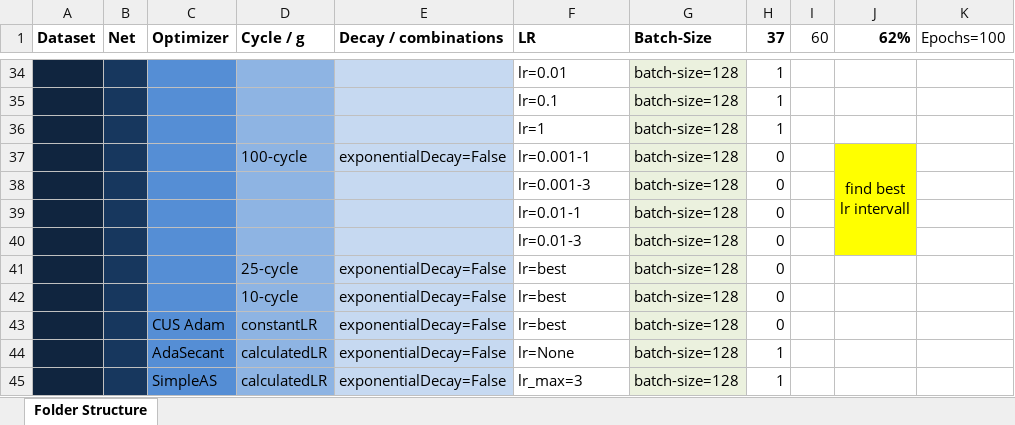
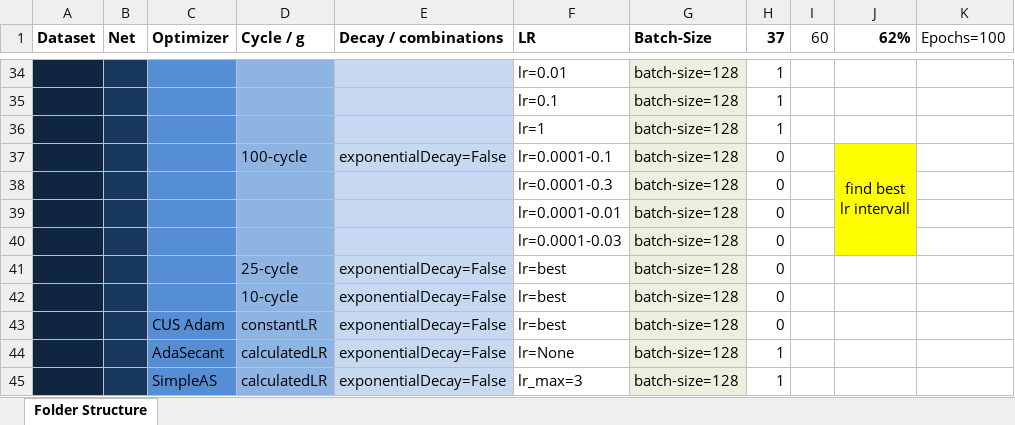
Before and after one commit to AverageDude0815/BA, an Excel workbook: Pytorch/Results/Structure.xlsx, sheet Folder Structure, drawn as a sheet; only a part is shown, gaps mark what is left out; values as stored, in another font and other column widths than the file's, no borders; conditional formats not drawn; the diff names each change by its address in the sheet, - before the commit and + after, or states it on an @@ line.

Commit message:
Analyzed Adam, changed structure of experiments to allow for lower lr_max instead of larger base_lr. This is because Adam with high lr does not perform well. We hope to stay in a better range.

```diff
--- a/Pytorch/Results/Structure.xlsx (sheet Folder Structure)
+++ b/Pytorch/Results/Structure.xlsx (sheet Folder Structure)
-F37 (LR): lr=0.001-1
+F37 (LR): lr=0.0001-0.1
-F38 (LR): lr=0.001-3
+F38 (LR): lr=0.0001-0.3
-F39 (LR): lr=0.01-1
+F39 (LR): lr=0.0001-0.01
-F40 (LR): lr=0.01-3
+F40 (LR): lr=0.0001-0.03
```
Also changed, not shown: 1 other file.
